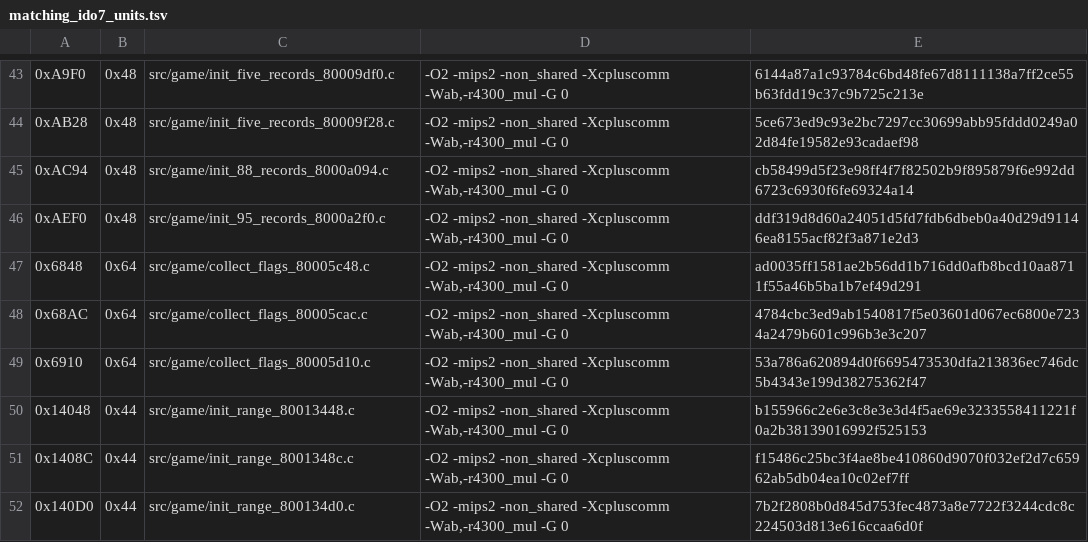
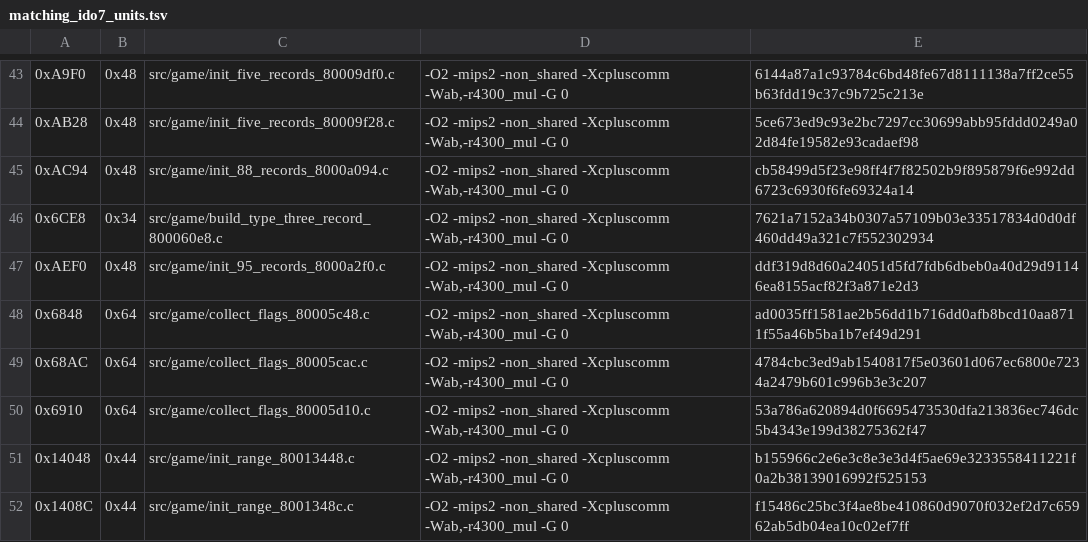
Before and after one commit to TheGh0stShip/Nagano-Winter-Olympics-98-N64, a TSV file: config/us/matching_ido7_units.tsv, drawn as a sheet; only a part is shown, gaps mark what is left out; the shorter side is filled out with more unchanged rows.

Commit message:
Match type three record wrapper

```diff
--- a/config/us/matching_ido7_units.tsv
+++ b/config/us/matching_ido7_units.tsv
@@ -45,2 +45,3 @@
 0xAC94	0x48	src/game/init_88_records_8000a094.c	-O2 -mips2 -non_shared -Xcpluscomm -Wab,-r4300_mul -G 0	cb58499d5f23e98ff4f7f82502b9f895879f6e992dd6723c6930f6fe69324a14
+0x6CE8	0x34	src/game/build_type_three_record_800060e8.c	-O2 -mips2 -non_shared -Xcpluscomm -Wab,-r4300_mul -G 0	7621a7152a34b0307a57109b03e33517834d0d0df460dd49a321c7f552302934
 0xAEF0	0x48	src/game/init_95_records_8000a2f0.c	-O2 -mips2 -non_shared -Xcpluscomm -Wab,-r4300_mul -G 0	ddf319d8d60a24051d5fd7fdb6dbeb0a40d29d91146ea8155acf82f3a871e2d3
```
Also changed, not shown: 5 other files.
